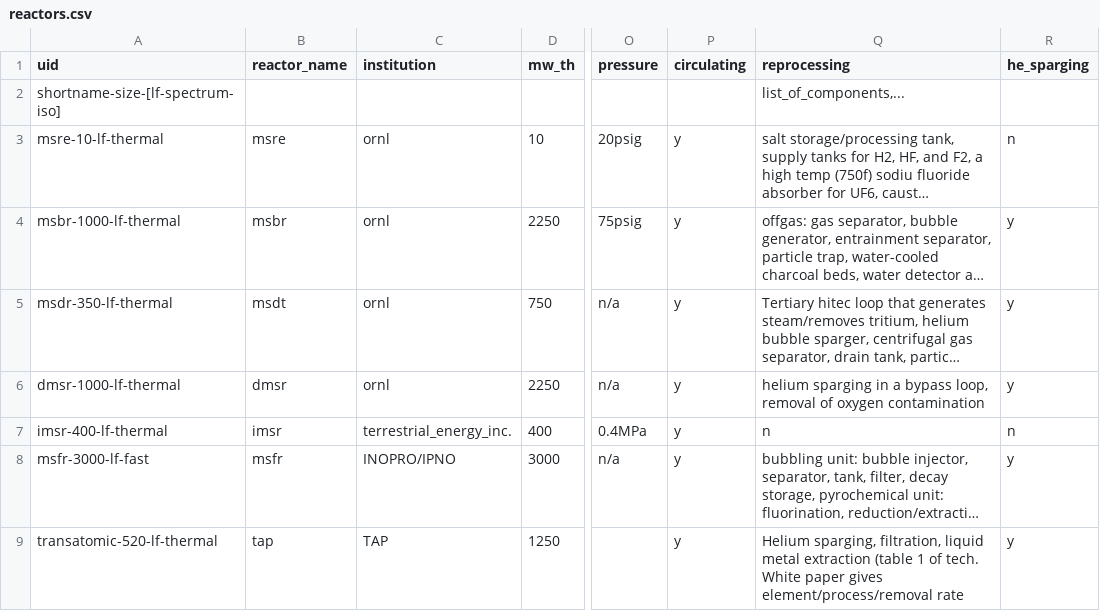
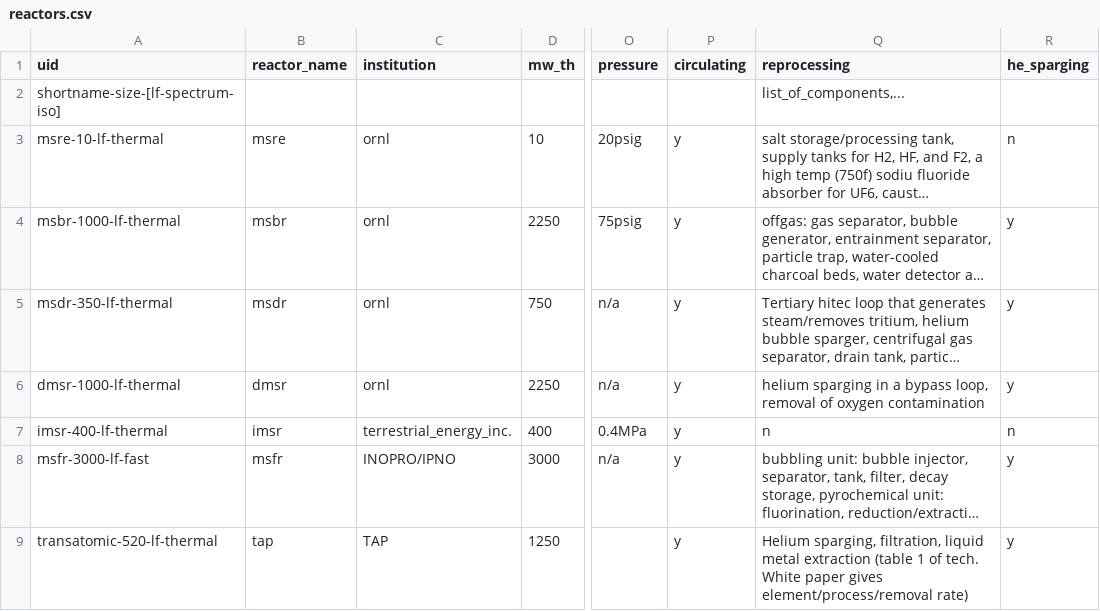
Before and after one commit to arfc/2019-richter-msr-fc, a CSV file: reactors.csv, drawn as a sheet; only a part is shown, gaps mark what is left out; long unchanged cells end in …; the diff names each change by its address in the sheet, - before the commit and + after, or states it on an @@ line.

```diff
--- a/reactors.csv
+++ b/reactors.csv
-B5 (reactor_name): msdt
+B5 (reactor_name): msdr
-Q9 (reprocessing): …gives element/process/removal rate
+Q9 (reprocessing): …gives element/process/removal rate)
```
Also changed, not shown: fuelcomp.csv.
